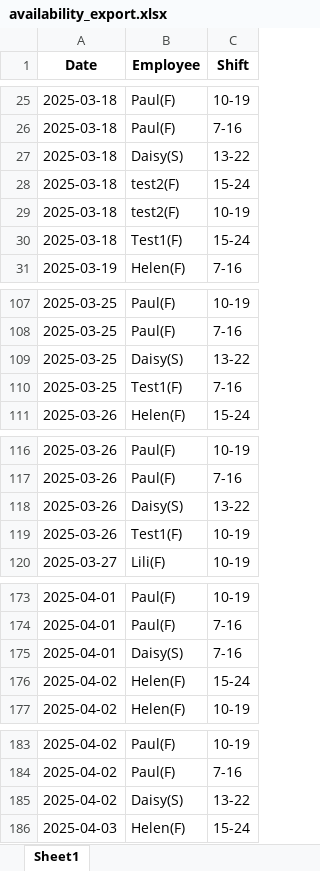
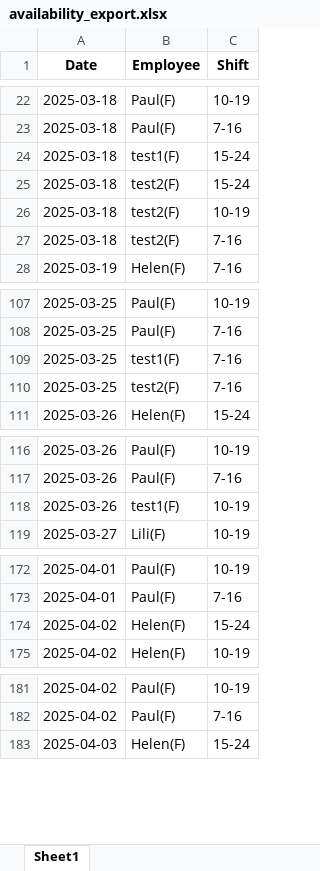
Before and after one commit to AiroGriefwind/ScheduleMaker, an Excel workbook: availability_export.xlsx, sheet Sheet1, drawn as a sheet; only a part is shown, gaps mark what is left out; values as stored, in another font and other column widths than the file's, no borders; removed rows and columns are numbered as before the commit, all else as after; the diff covers the shown part only; the diff names each change by its address in the sheet, - before the commit and + after, or states it on an @@ line.

```diff
--- a/availability_export.xlsx (sheet Sheet1)
+++ b/availability_export.xlsx (sheet Sheet1)
-B24 (Employee): Daisy(S)
+B24 (Employee): test1(F)
-C24 (Shift): 13-22
+C24 (Shift): 15-24
-B27 (Employee): Test1(F)
+B27 (Employee): test2(F)
-C27 (Shift): 15-24
+C27 (Shift): 7-16
-B109 (Employee): Daisy(S)
+B109 (Employee): test1(F)
-C109 (Shift): 13-22
+C109 (Shift): 7-16
-B110 (Employee): Test1(F)
+B110 (Employee): test2(F)
-row 118: 2025-03-26 | Daisy(S) | 13-22
-B118 (Employee): Test1(F)
+B118 (Employee): test1(F)
-row 175: 2025-04-01 | Daisy(S) | 7-16
-row 185: 2025-04-02 | Daisy(S) | 13-22
```
Also changed, not shown: 10 added rows, 23 removed rows and 20 edited cells elsewhere in this sheet, schedule_with_senior_editors.xlsx, 2 other files.
